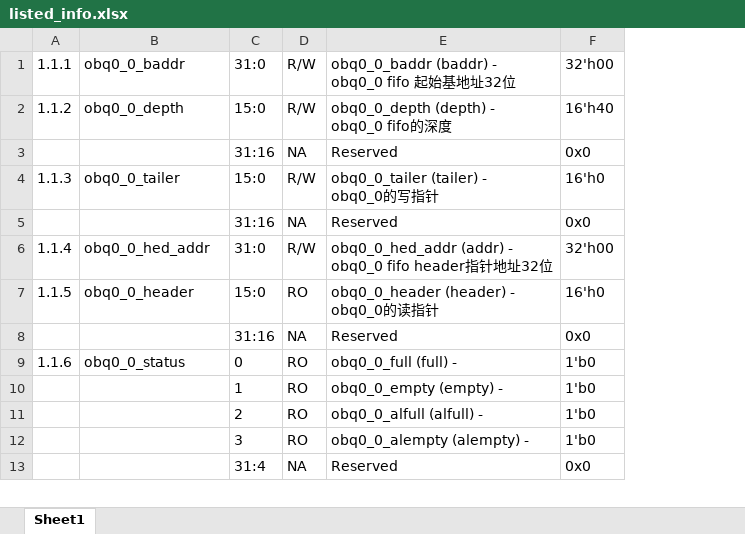
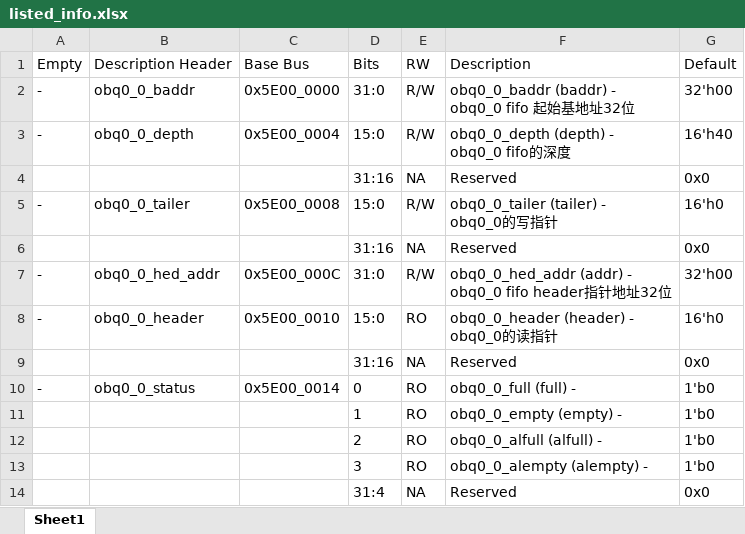
Before and after one commit to luiseduardo8899/SVMiniParser, an Excel workbook: struct_reg_Ali/listed_info.xlsx, sheet Sheet1, drawn as a sheet; only a part is shown; values as stored, in another font and other column widths than the file's, no borders; removed rows and columns are numbered as before the commit, all else as after; the diff covers the shown part only; the diff names each change by its address in the sheet, - before the commit and + after, or states it on an @@ line.

```diff
--- a/struct_reg_Ali/listed_info.xlsx (sheet Sheet1)
+++ b/struct_reg_Ali/listed_info.xlsx (sheet Sheet1)
-column A, rows 1-9: 1.1.1 | 1.1.2 |  | 1.1.3 |  | 1.1.4 | 1.1.5 |  | 1.1.6
+column A, rows 2-10: - | - |  | - |  | - | - |  | -
+column C, rows 2-10: 0x5E00_0000 | 0x5E00_0004 |  | 0x5E00_0008 |  | 0x5E00_000C | 0x5E00_0010 |  | 0x5E00_0014
+row 1: Empty | Description Header | Base Bus | Bits | RW | Description | Default
```
Also changed, not shown: 26 removed rows elsewhere in this sheet, 6 other files.
